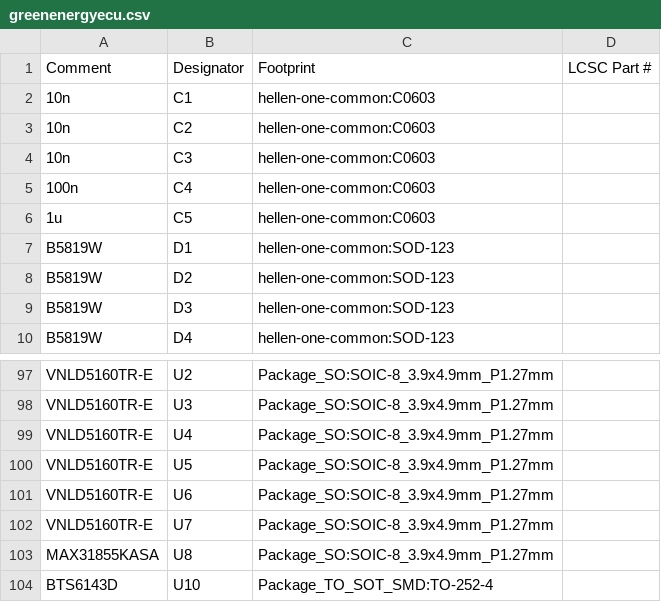
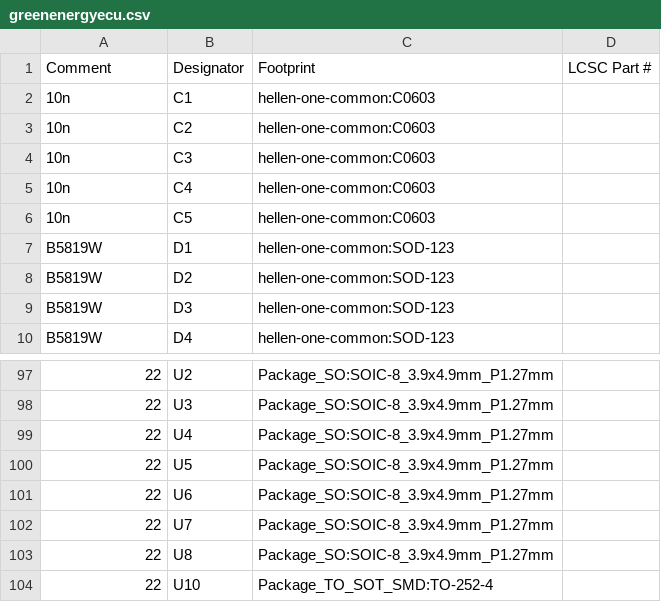
Before and after one commit to luis9860/hellen-example, a CSV file: gerber/greenenergyecu.csv, drawn as a sheet; only a part is shown, gaps mark what is left out; the diff covers the shown part only; the diff names each change by its address in the sheet, - before the commit and + after, or states it on an @@ line.

```diff
--- a/gerber/greenenergyecu.csv
+++ b/gerber/greenenergyecu.csv
-A5: 100n
+A5: 10n
-A6: 1u
+A6: 10n
-A97:A102: VNLD5160TR-E
+A97:A102: 22
-A103: MAX31855KASA
+A103: 22
-A104: BTS6143D
+A104: 22
```
Also changed, not shown: 28 edited cells elsewhere in this file.
